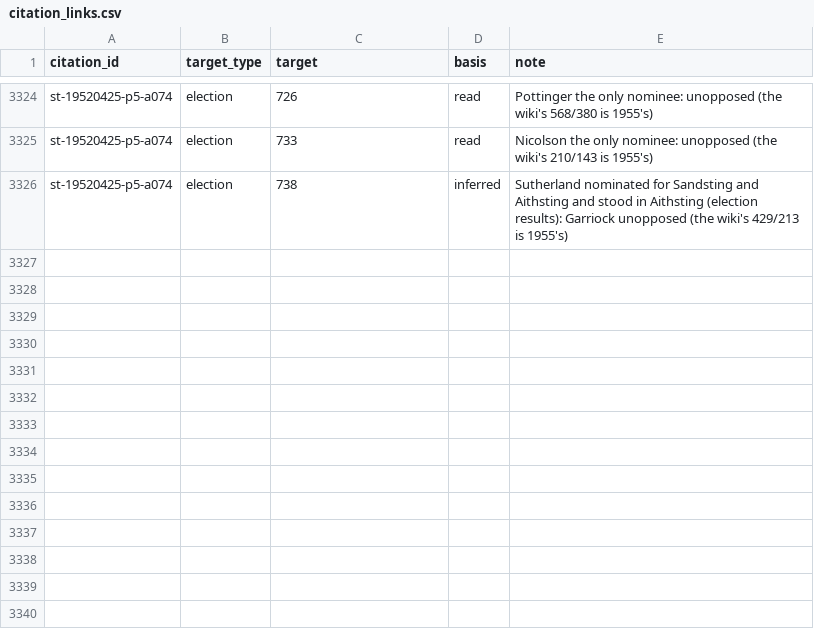
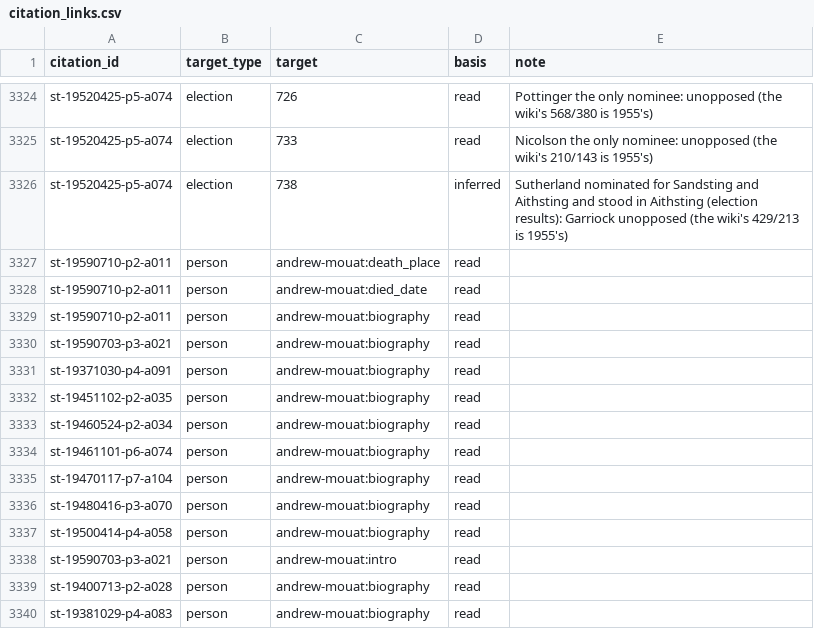
Before and after one commit to ShetlandJ/shetland-political-history, a CSV file: data/citation_links.csv, drawn as a sheet; only a part is shown, gaps mark what is left out; the diff names each change by its address in the sheet, - before the commit and + after, or states it on an @@ line.

```diff
--- a/data/citation_links.csv
+++ b/data/citation_links.csv
+row 3327: st-19590710-p2-a011 | person | andrew-mouat:death_place | read
+row 3328: st-19590710-p2-a011 | person | andrew-mouat:died_date | read
+row 3329: st-19590710-p2-a011 | person | andrew-mouat:biography | read
+row 3330: st-19590703-p3-a021 | person | andrew-mouat:biography | read
+row 3331: st-19371030-p4-a091 | person | andrew-mouat:biography | read
+row 3332: st-19451102-p2-a035 | person | andrew-mouat:biography | read
+row 3333: st-19460524-p2-a034 | person | andrew-mouat:biography | read
+row 3334: st-19461101-p6-a074 | person | andrew-mouat:biography | read
+row 3335: st-19470117-p7-a104 | person | andrew-mouat:biography | read
+row 3336: st-19480416-p3-a070 | person | andrew-mouat:biography | read
+row 3337: st-19500414-p4-a058 | person | andrew-mouat:biography | read
+row 3338: st-19590703-p3-a021 | person | andrew-mouat:intro | read
+row 3339: st-19400713-p2-a028 | person | andrew-mouat:biography | read
+row 3340: st-19381029-p4-a083 | person | andrew-mouat:biography | read
```
Also changed, not shown: data/citations.csv, data/searches.csv, 3 other files.
